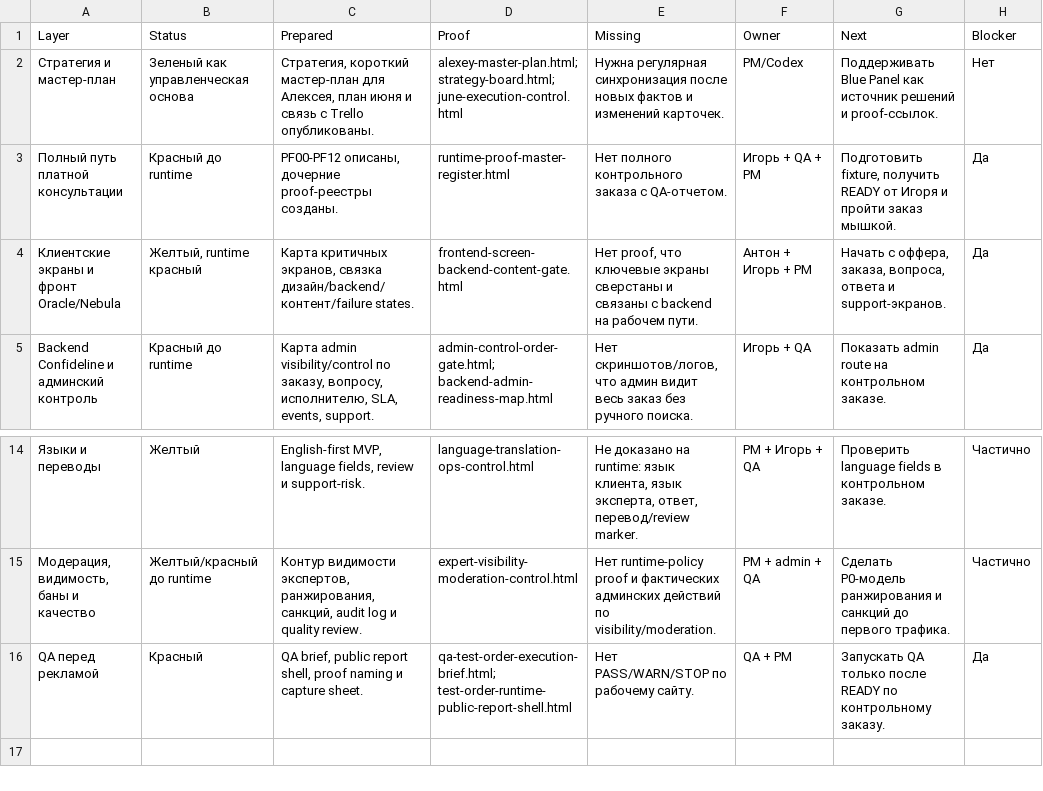
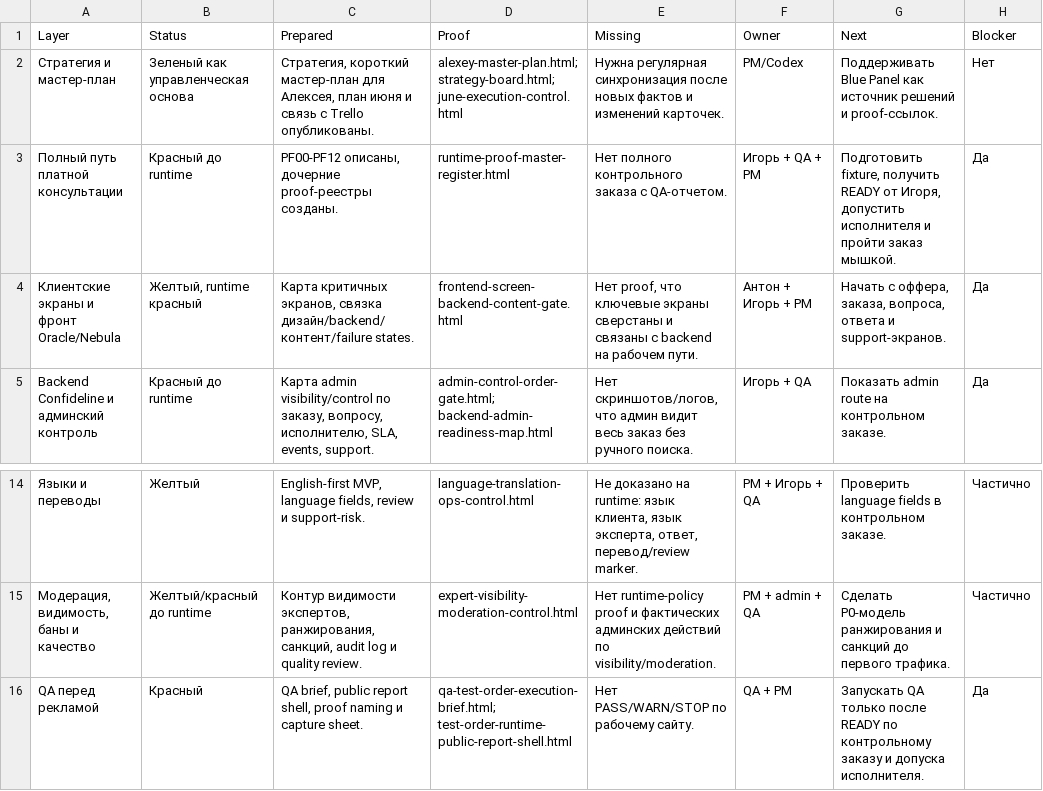
Before and after one commit to cutthreat/confideline, a CSV file: web/blue-panel/docs/artifacts/PM_LAUNCH_COVERAGE_INDEX_2026_06_05.csv, drawn as a sheet; only a part is shown, gaps mark what is left out.

```diff
--- a/web/blue-panel/docs/artifacts/PM_LAUNCH_COVERAGE_INDEX_2026_06_05.csv
+++ b/web/blue-panel/docs/artifacts/PM_LAUNCH_COVERAGE_INDEX_2026_06_05.csv
@@ -2,3 +2,3 @@
 "Стратегия и мастер-план","Зеленый как управленческая основа","Стратегия, короткий мастер-план для Алексея, план июня и связь с Trello опубликованы.","alexey-master-plan.html; strategy-board.html; june-execution-control.html","Нужна регулярная синхронизация после новых фактов и изменений карточек.","PM/Codex","Поддерживать Blue Panel как источник решений и proof-ссылок.","Нет"
-"Полный путь платной консультации","Красный до runtime","PF00-PF12 описаны, дочерние proof-реестры созданы.","runtime-proof-master-register.html","Нет полного контрольного заказа с QA-отчетом.","Игорь + QA + PM","Подготовить fixture, получить READY от Игоря и пройти заказ мышкой.","Да"
+"Полный путь платной консультации","Красный до runtime","PF00-PF12 описаны, дочерние proof-реестры созданы.","runtime-proof-master-register.html","Нет полного контрольного заказа с QA-отчетом.","Игорь + QA + PM","Подготовить fixture, получить READY от Игоря, допустить исполнителя и пройти заказ мышкой.","Да"
 "Клиентские экраны и фронт Oracle/Nebula","Желтый, runtime красный","Карта критичных экранов, связка дизайн/backend/контент/failure states.","frontend-screen-backend-content-gate.html","Нет proof, что ключевые экраны сверстаны и связаны с backend на рабочем пути.","Антон + Игорь + PM","Начать с оффера, заказа, вопроса, ответа и support-экранов.","Да"
@@ -15,2 +15,2 @@
 "Модерация, видимость, баны и качество","Желтый/красный до runtime","Контур видимости экспертов, ранжирования, санкций, audit log и quality review.","expert-visibility-moderation-control.html","Нет runtime-policy proof и фактических админских действий по visibility/moderation.","PM + admin + QA","Сделать P0-модель ранжирования и санкций до первого трафика.","Частично"
-"QA перед рекламой","Красный","QA brief, public report shell, proof naming и capture sheet.","qa-test-order-execution-brief.html; test-order-runtime-public-report-shell.html","Нет PASS/WARN/STOP по рабочему сайту.","QA + PM","Запускать QA только после READY по контрольному заказу.","Да"
+"QA перед рекламой","Красный","QA brief, public report shell, proof naming и capture sheet.","qa-test-order-execution-brief.html; test-order-runtime-public-report-shell.html","Нет PASS/WARN/STOP по рабочему сайту.","QA + PM","Запускать QA только после READY по контрольному заказу и допуска исполнителя.","Да"
```
Also changed, not shown: web/blue-panel/docs/artifacts/BLUE_PANEL_LINK_AUDIT_2026_06_05.csv, web/blue-panel/docs/artifacts/PM_CURRENT_STATE_PROOF_LEDGER_2026_06_05.csv, 6 other files.
